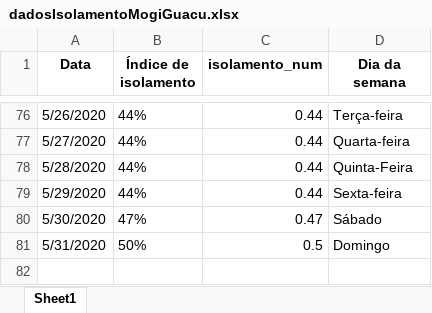
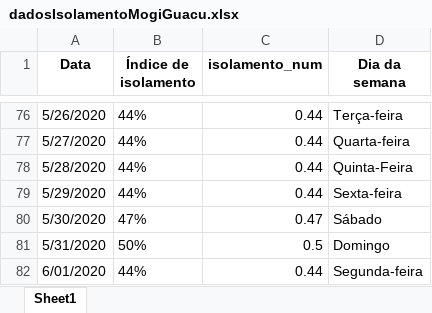
Before and after one commit to Zamariolo/MogiOpenData, an Excel workbook: Dados/dadosIsolamentoMogiGuacu.xlsx, sheet Sheet1, drawn as a sheet; only a part is shown, gaps mark what is left out; values as stored, in another font and other column widths than the file's, no borders; the diff names each change by its address in the sheet, - before the commit and + after, or states it on an @@ line.

```diff
--- a/Dados/dadosIsolamentoMogiGuacu.xlsx (sheet Sheet1)
+++ b/Dados/dadosIsolamentoMogiGuacu.xlsx (sheet Sheet1)
+row 82: 6/01/2020 | 44% | 0.44 | Segunda-feira
```
Also changed, not shown: Dados/dadosCasosCOVIDMogiGuacu.xlsx, 7 other files.
